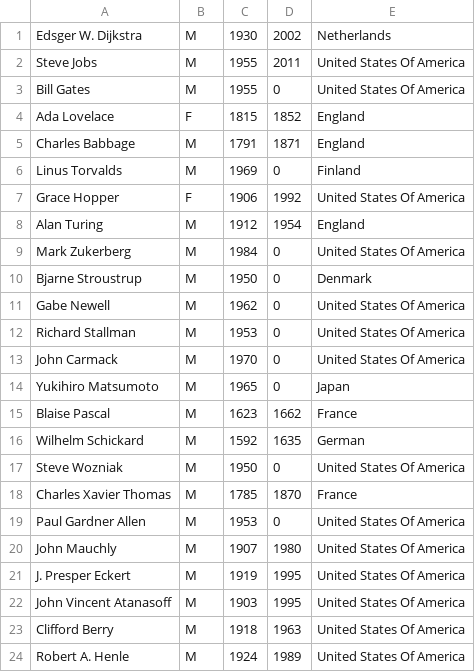
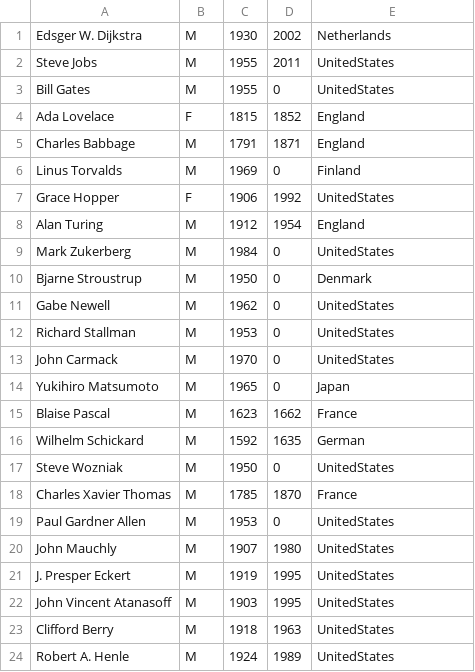
Before and after one commit to annakrih/T113VLN1-3, a CSV file: database/personsInitialData.csv, drawn as a sheet.

```diff
--- a/database/personsInitialData.csv
+++ b/database/personsInitialData.csv
@@ -1,4 +1,4 @@
 Edsger W. Dijkstra,M,1930,2002,Netherlands,
-Steve Jobs,M,1955,2011,United States Of America,
-Bill Gates,M,1955,0,United States Of America,
+Steve Jobs,M,1955,2011,UnitedStates,
+Bill Gates,M,1955,0,UnitedStates,
 Ada Lovelace,F,1815,1852,England,
@@ -6,9 +6,9 @@ Charles Babbage,M,1791,1871,England,
 Linus Torvalds,M,1969,0,Finland,
-Grace Hopper,F,1906,1992,United States Of America,
+Grace Hopper,F,1906,1992,UnitedStates,
 Alan Turing,M,1912,1954,England,
-Mark Zukerberg,M,1984,0,United States Of America,
+Mark Zukerberg,M,1984,0,UnitedStates,
 Bjarne Stroustrup,M,1950,0,Denmark,
-Gabe Newell,M,1962,0,United States Of America,
-Richard Stallman,M,1953,0,United States Of America,
-John Carmack,M,1970,0,United States Of America,
+Gabe Newell,M,1962,0,UnitedStates,
+Richard Stallman,M,1953,0,UnitedStates,
+John Carmack,M,1970,0,UnitedStates,
 Yukihiro Matsumoto,M,1965,0,Japan,
@@ -16,9 +16,9 @@ Blaise Pascal,M,1623,1662,France,
 Wilhelm Schickard,M,1592,1635,German,
-Steve Wozniak,M,1950,0,United States Of America,
+Steve Wozniak,M,1950,0,UnitedStates,
 Charles Xavier Thomas,M,1785,1870,France,
-Paul Gardner Allen,M,1953,0,United States Of America,
-John Mauchly,M,1907,1980,United States Of America,
-J. Presper Eckert,M,1919,1995,United States Of America,
-John Vincent Atanasoff,M,1903,1995,United States Of America,
-Clifford Berry,M,1918,1963,United States Of America,
-Robert A. Henle,M,1924,1989,United States Of America
+Paul Gardner Allen,M,1953,0,UnitedStates,
+John Mauchly,M,1907,1980,UnitedStates,
+J. Presper Eckert,M,1919,1995,UnitedStates,
+John Vincent Atanasoff,M,1903,1995,UnitedStates,
+Clifford Berry,M,1918,1963,UnitedStates,
+Robert A. Henle,M,1924,1989,UnitedStates
```
Also changed, not shown: 15 other files.
